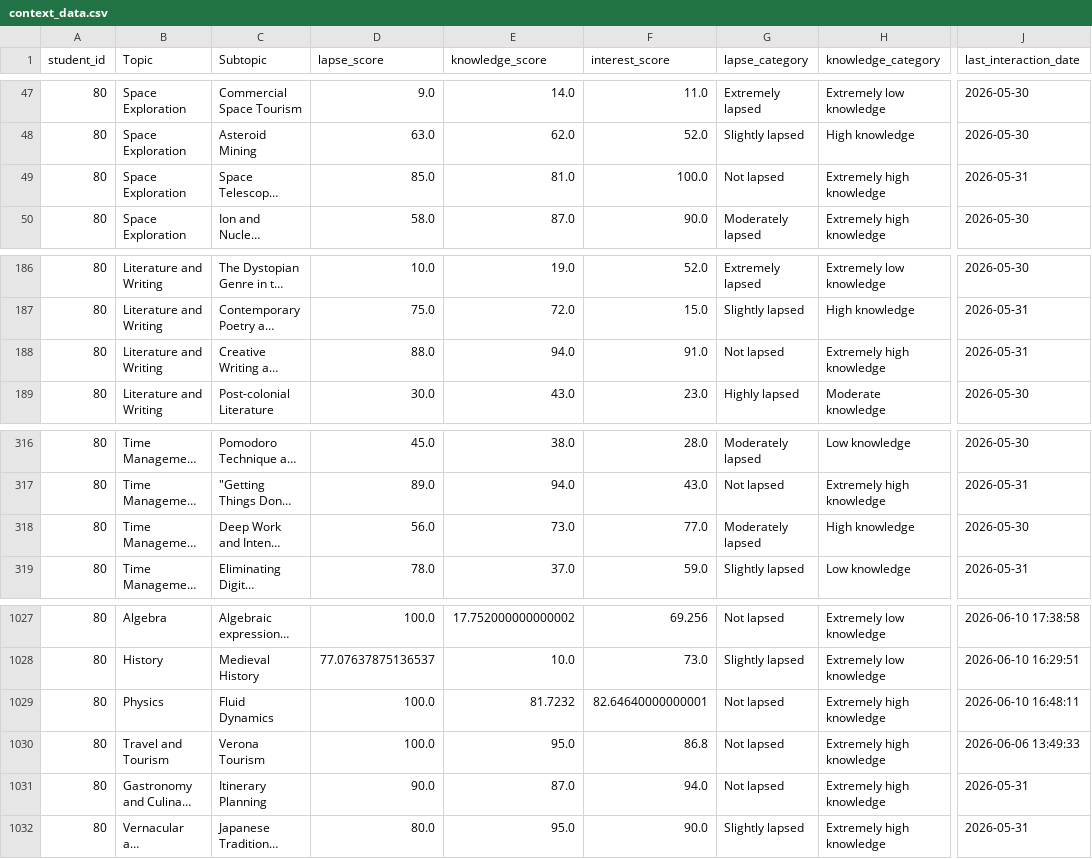
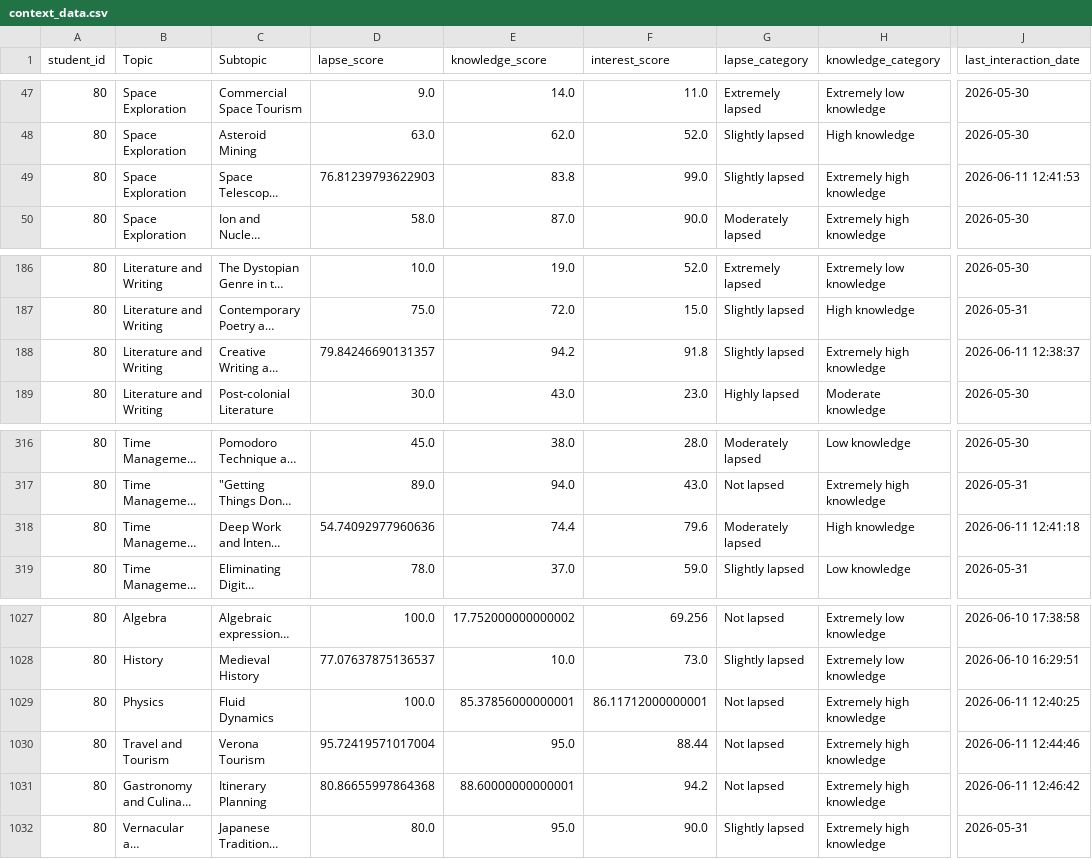
Before and after one commit to andreamurari/TesiMagistrale_NextQuerySuggestion, a CSV file: GeminiAPI_x_streamlit/context_data.csv, drawn as a sheet; only a part is shown, gaps mark what is left out; long unchanged cells end in …; the diff names each change by its address in the sheet, - before the commit and + after, or states it on an @@ line.

```diff
--- a/GeminiAPI_x_streamlit/context_data.csv
+++ b/GeminiAPI_x_streamlit/context_data.csv
-D49 (lapse_score): 85.0
+D49 (lapse_score): 76.81239793622903
-E49 (knowledge_score): 81.0
+E49 (knowledge_score): 83.8
-F49 (interest_score): 100.0
+F49 (interest_score): 99.0
-G49 (lapse_category): Not lapsed
+G49 (lapse_category): Slightly lapsed
-J49 (last_interaction_date): 2026-05-31
+J49 (last_interaction_date): 2026-06-11 12:41:53
-D188 (lapse_score): 88.0
+D188 (lapse_score): 79.84246690131357
-E188 (knowledge_score): 94.0
+E188 (knowledge_score): 94.2
-F188 (interest_score): 91.0
+F188 (interest_score): 91.8
-G188 (lapse_category): Not lapsed
+G188 (lapse_category): Slightly lapsed
-J188 (last_interaction_date): 2026-05-31
+J188 (last_interaction_date): 2026-06-11 12:38:37
-D318 (lapse_score): 56.0
+D318 (lapse_score): 54.74092977960636
-E318 (knowledge_score): 73.0
+E318 (knowledge_score): 74.4
-F318 (interest_score): 77.0
+F318 (interest_score): 79.6
-J318 (last_interaction_date): 2026-05-30
+J318 (last_interaction_date): 2026-06-11 12:41:18
-E1029 (knowledge_score): 81.7232
+E1029 (knowledge_score): 85.37856000000001
-F1029 (interest_score): 82.64640000000001
+F1029 (interest_score): 86.11712000000001
-J1029 (last_interaction_date): 2026-06-10 16:48:11
+J1029 (last_interaction_date): 2026-06-11 12:40:25
-D1030 (lapse_score): 100.0
+D1030 (lapse_score): 95.72419571017004
-F1030 (interest_score): 86.8
+F1030 (interest_score): 88.44
-J1030 (last_interaction_date): 2026-06-06 13:49:33
+J1030 (last_interaction_date): 2026-06-11 12:44:46
-D1031 (lapse_score): 90.0
+D1031 (lapse_score): 80.86655997864368
-E1031 (knowledge_score): 87.0
+E1031 (knowledge_score): 88.60000000000001
-F1031 (interest_score): 94.0
+F1031 (interest_score): 94.2
-J1031 (last_interaction_date): 2026-05-31
+J1031 (last_interaction_date): 2026-06-11 12:46:42
```
Also changed, not shown: GeminiAPI_x_streamlit/token_usage_log.csv, 2 other files.
